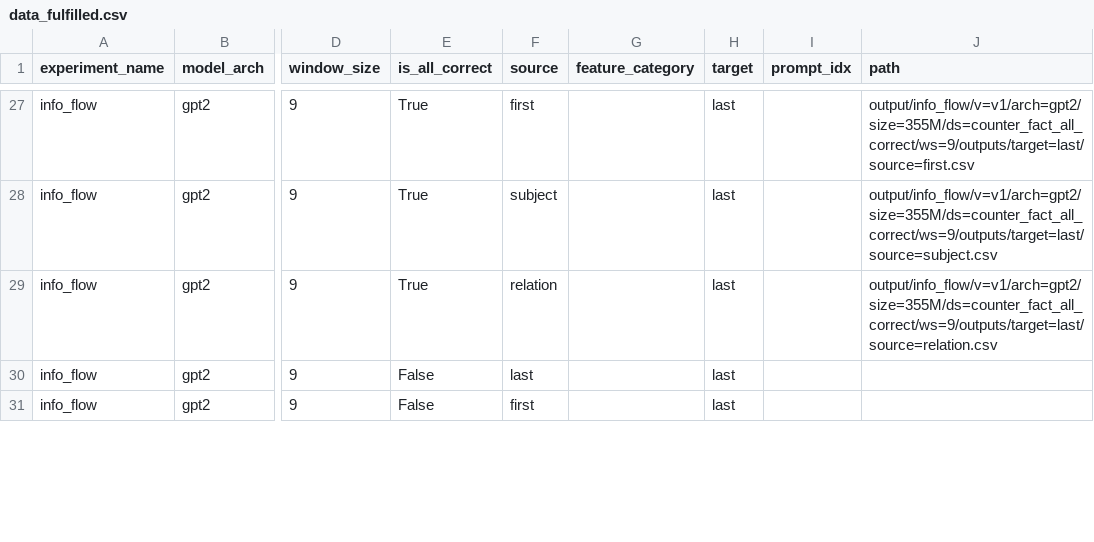
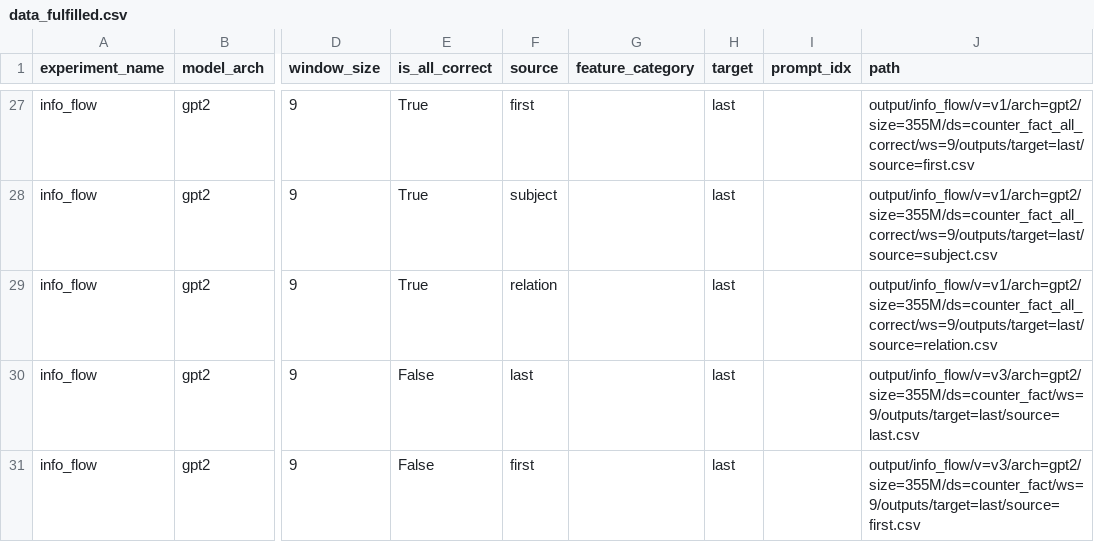
Before and after one commit to idangrosbard/ssm_analysis, a CSV file: src/final_plots/data_fulfilled.csv, drawn as a sheet; only a part is shown, gaps mark what is left out; the diff covers the shown part only; the diff names each change by its address in the sheet, - before the commit and + after, or states it on an @@ line.

```diff
--- a/src/final_plots/data_fulfilled.csv
+++ b/src/final_plots/data_fulfilled.csv
-J30 (path): (empty)
+J30 (path): output/info_flow/v=v3/arch=gpt2/size=355M/ds=counter_fact/ws=9/outputs/target=last/source=last.csv
-J31 (path): (empty)
+J31 (path): output/info_flow/v=v3/arch=gpt2/size=355M/ds=counter_fact/ws=9/outputs/target=last/source=first.csv
```
Also changed, not shown: 18 removed rows and 14 edited cells elsewhere in this file, 28 other files.
